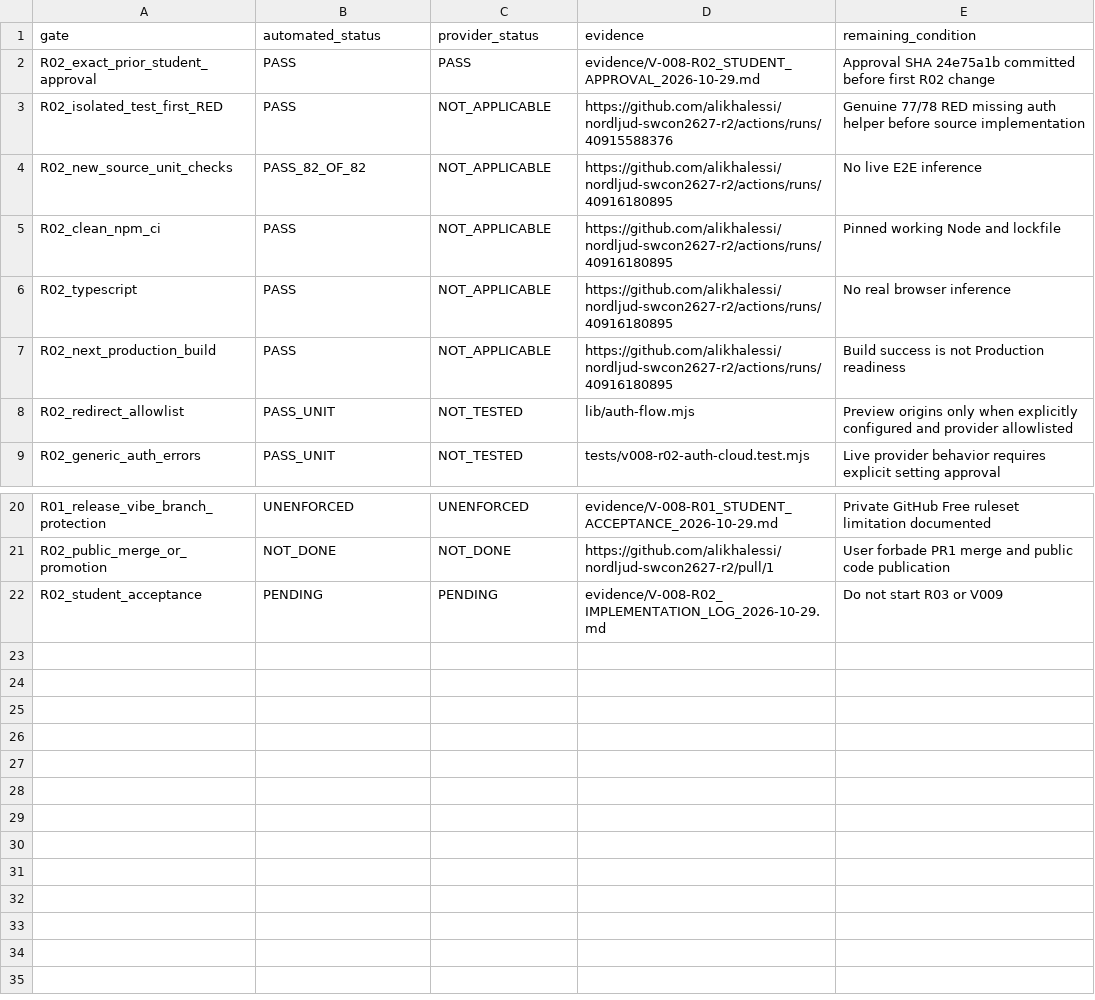
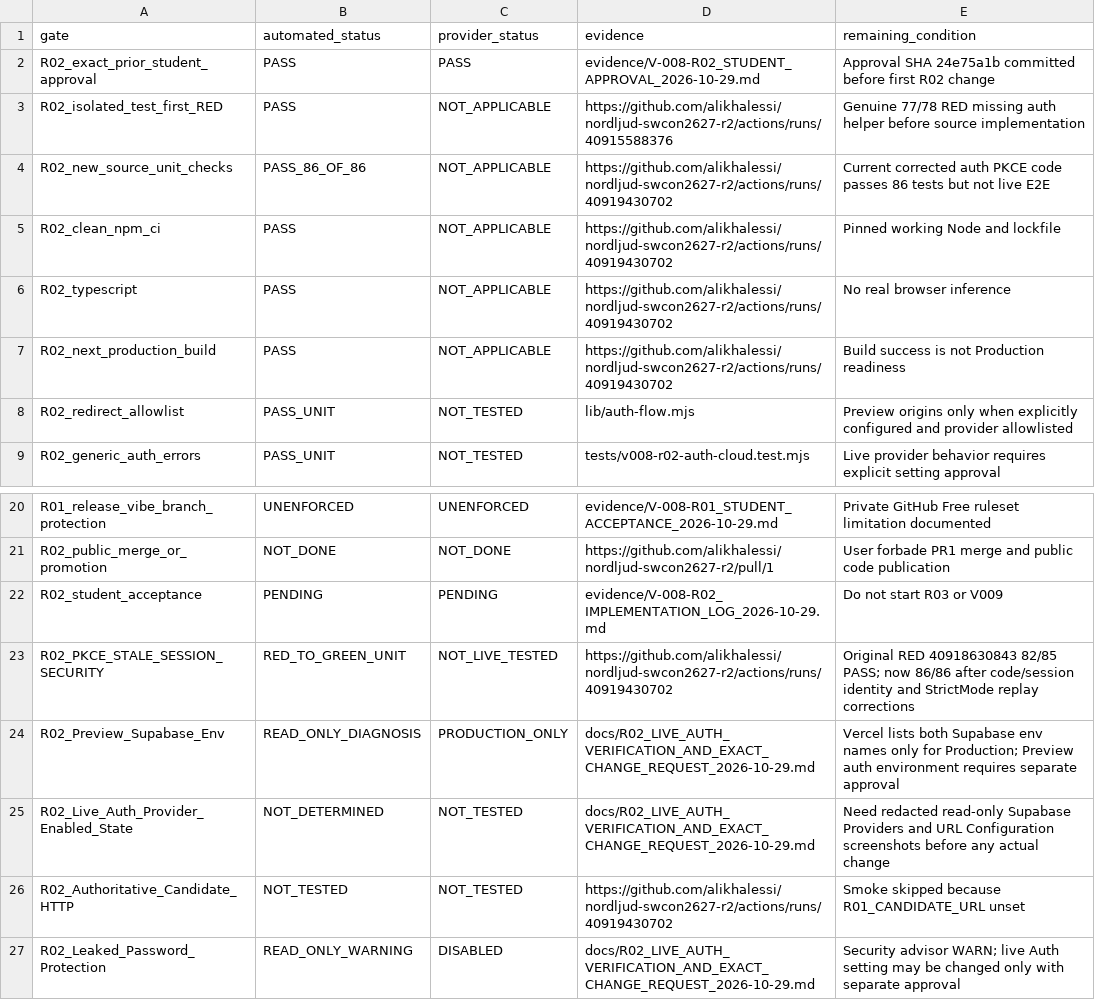
Before and after one commit to alikhalessi/nordljud-swcon2627-r2, a CSV file: evidence/V-008-R02_ACCEPTANCE_STATUS_2026-10-29.csv, drawn as a sheet; only a part is shown, gaps mark what is left out.

Commit message:
evidence(vibe R02): reconcile gate matrix with 86/86 PKCE security GREEN and missing Preview config

```diff
--- a/evidence/V-008-R02_ACCEPTANCE_STATUS_2026-10-29.csv
+++ b/evidence/V-008-R02_ACCEPTANCE_STATUS_2026-10-29.csv
@@ -3,6 +3,6 @@ R02_exact_prior_student_approval,PASS,PASS,evidence/V-008-R02_STUDENT_APPROVAL_2
 R02_isolated_test_first_RED,PASS,NOT_APPLICABLE,https://github.com/alikhalessi/nordljud-swcon2627-r2/actions/runs/40915588376,Genuine 77/78 RED missing auth helper before source implementation
-R02_new_source_unit_checks,PASS_82_OF_82,NOT_APPLICABLE,https://github.com/alikhalessi/nordljud-swcon2627-r2/actions/runs/40916180895,No live E2E inference
-R02_clean_npm_ci,PASS,NOT_APPLICABLE,https://github.com/alikhalessi/nordljud-swcon2627-r2/actions/runs/40916180895,Pinned working Node and lockfile
-R02_typescript,PASS,NOT_APPLICABLE,https://github.com/alikhalessi/nordljud-swcon2627-r2/actions/runs/40916180895,No real browser inference
-R02_next_production_build,PASS,NOT_APPLICABLE,https://github.com/alikhalessi/nordljud-swcon2627-r2/actions/runs/40916180895,Build success is not Production readiness
+R02_new_source_unit_checks,PASS_86_OF_86,NOT_APPLICABLE,https://github.com/alikhalessi/nordljud-swcon2627-r2/actions/runs/40919430702,Current corrected auth PKCE code passes 86 tests but not live E2E
+R02_clean_npm_ci,PASS,NOT_APPLICABLE,https://github.com/alikhalessi/nordljud-swcon2627-r2/actions/runs/40919430702,Pinned working Node and lockfile
+R02_typescript,PASS,NOT_APPLICABLE,https://github.com/alikhalessi/nordljud-swcon2627-r2/actions/runs/40919430702,No real browser inference
+R02_next_production_build,PASS,NOT_APPLICABLE,https://github.com/alikhalessi/nordljud-swcon2627-r2/actions/runs/40919430702,Build success is not Production readiness
 R02_redirect_allowlist,PASS_UNIT,NOT_TESTED,lib/auth-flow.mjs,Preview origins only when explicitly configured and provider allowlisted
@@ -22 +22,6 @@ R02_public_merge_or_promotion,NOT_DONE,NOT_DONE,https://github.com/alikhalessi/n
 R02_student_acceptance,PENDING,PENDING,evidence/V-008-R02_IMPLEMENTATION_LOG_2026-10-29.md,Do not start R03 or V009
+R02_PKCE_STALE_SESSION_SECURITY,RED_TO_GREEN_UNIT,NOT_LIVE_TESTED,https://github.com/alikhalessi/nordljud-swcon2627-r2/actions/runs/40919430702,Original RED 40918630843 82/85 PASS; now 86/86 after code/session identity and StrictMode replay corrections
+R02_Preview_Supabase_Env,READ_ONLY_DIAGNOSIS,PRODUCTION_ONLY,docs/R02_LIVE_AUTH_VERIFICATION_AND_EXACT_CHANGE_REQUEST_2026-10-29.md,Vercel lists both Supabase env names only for Production; Preview auth environment requires separate approval
+R02_Live_Auth_Provider_Enabled_State,NOT_DETERMINED,NOT_TESTED,docs/R02_LIVE_AUTH_VERIFICATION_AND_EXACT_CHANGE_REQUEST_2026-10-29.md,Need redacted read-only Supabase Providers and URL Configuration screenshots before any actual change
+R02_Authoritative_Candidate_HTTP,NOT_TESTED,NOT_TESTED,https://github.com/alikhalessi/nordljud-swcon2627-r2/actions/runs/40919430702,Smoke skipped because R01_CANDIDATE_URL unset
+R02_Leaked_Password_Protection,READ_ONLY_WARNING,DISABLED,docs/R02_LIVE_AUTH_VERIFICATION_AND_EXACT_CHANGE_REQUEST_2026-10-29.md,Security advisor WARN; live Auth setting may be changed only with separate approval
```
